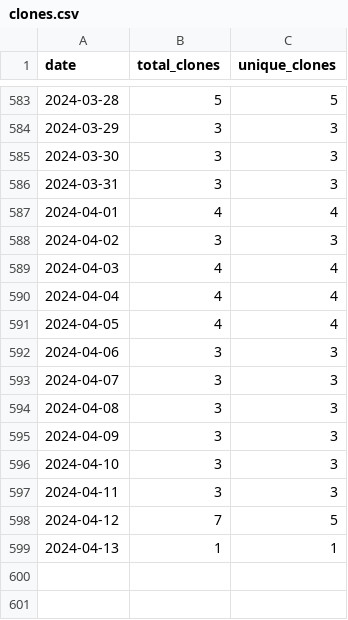
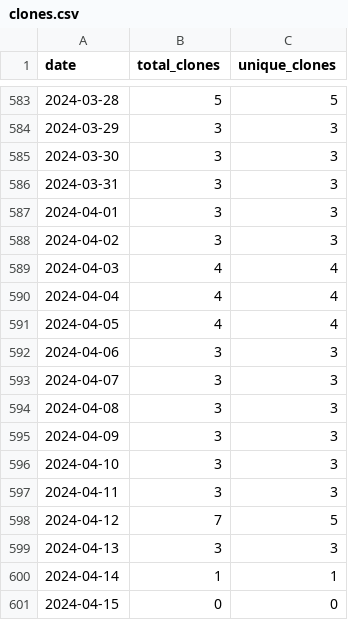
Before and after one commit to wumphlett/COMP-3500, a CSV file: .traffic/clones.csv, drawn as a sheet; only a part is shown, gaps mark what is left out.

Commit message:
Updating repository traffic

```diff
--- a/.traffic/clones.csv
+++ b/.traffic/clones.csv
@@ -586,3 +586,3 @@ date,total_clones,unique_clones
 2024-03-31,3,3
-2024-04-01,4,4
+2024-04-01,3,3
 2024-04-02,3,3
@@ -598,2 +598,4 @@ date,total_clones,unique_clones
 2024-04-12,7,5
-2024-04-13,1,1
+2024-04-13,3,3
+2024-04-14,1,1
+2024-04-15,0,0
```
Also changed, not shown: .traffic/views.csv, 3 other files.
